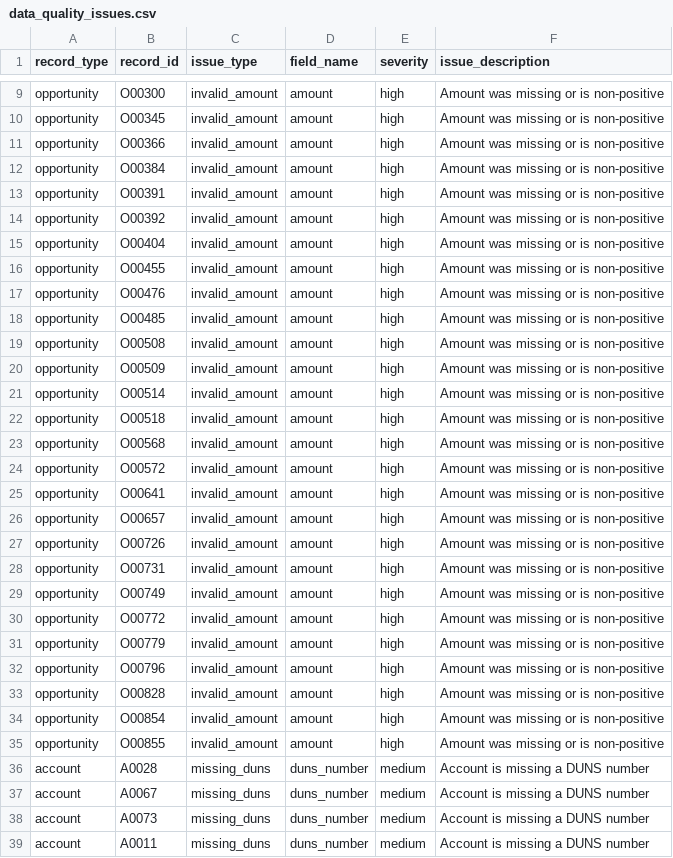
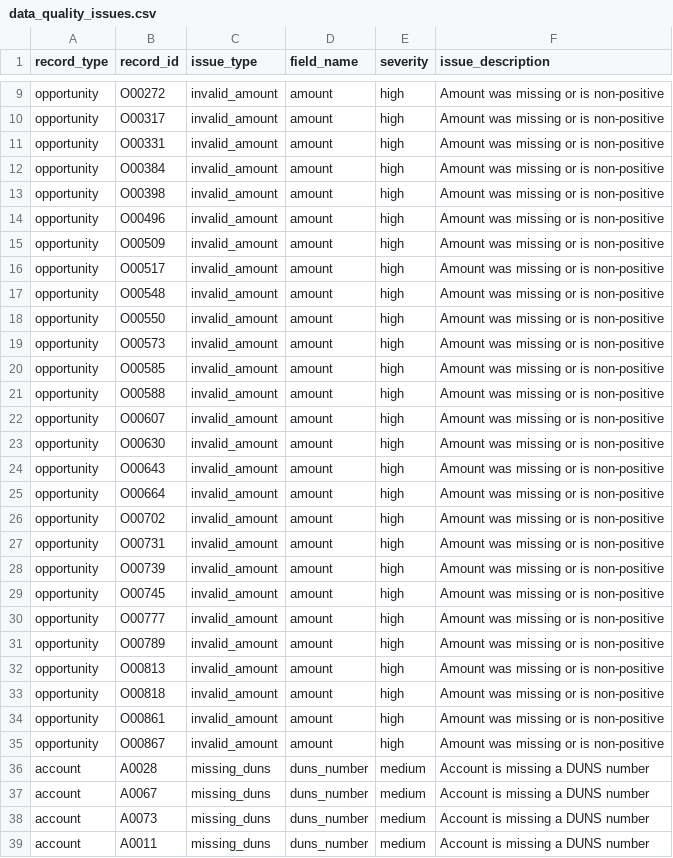
Before and after one commit to yashk511/crm-pipeline-hygiene-dashboard, a CSV file: clean/data_quality_issues.csv, drawn as a sheet; only a part is shown, gaps mark what is left out; removed rows and columns are numbered as before the commit, all else as after; the diff covers the shown part only; the diff names each change by its address in the sheet, - before the commit and + after, or states it on an @@ line.

```diff
--- a/clean/data_quality_issues.csv
+++ b/clean/data_quality_issues.csv
-B9 (record_id): O00300
+B9 (record_id): O00272
-B10 (record_id): O00345
+B10 (record_id): O00317
-B11 (record_id): O00366
+B11 (record_id): O00331
-B13 (record_id): O00391
+B13 (record_id): O00398
-row 14: opportunity | O00392 | invalid_amount | amount | high | Amount was missing or is non-positive
-row 15: opportunity | O00404 | invalid_amount | amount | high | Amount was missing or is non-positive
-row 16: opportunity | O00455 | invalid_amount | amount | high | Amount was missing or is non-positive
-B14 (record_id): O00476
+B14 (record_id): O00496
-row 18: opportunity | O00485 | invalid_amount | amount | high | Amount was missing or is non-positive
-row 19: opportunity | O00508 | invalid_amount | amount | high | Amount was missing or is non-positive
-B16 (record_id): O00514
+B16 (record_id): O00517
-B17 (record_id): O00518
+B17 (record_id): O00548
-B18 (record_id): O00568
+B18 (record_id): O00550
-B19 (record_id): O00572
+B19 (record_id): O00573
+row 20: opportunity | O00585 | invalid_amount | amount | high | Amount was missing or is non-positive
+row 21: opportunity | O00588 | invalid_amount | amount | high | Amount was missing or is non-positive
+row 22: opportunity | O00607 | invalid_amount | amount | high | Amount was missing or is non-positive
+row 23: opportunity | O00630 | invalid_amount | amount | high | Amount was missing or is non-positive
-B24 (record_id): O00641
+B24 (record_id): O00643
-B25 (record_id): O00657
+B25 (record_id): O00664
-B26 (record_id): O00726
+B26 (record_id): O00702
-B28 (record_id): O00749
+B28 (record_id): O00739
-B29 (record_id): O00772
+B29 (record_id): O00745
-B30 (record_id): O00779
+B30 (record_id): O00777
-B31 (record_id): O00796
+B31 (record_id): O00789
+row 32: opportunity | O00813 | invalid_amount | amount | high | Amount was missing or is non-positive
-B33 (record_id): O00828
+B33 (record_id): O00818
-B34 (record_id): O00854
+B34 (record_id): O00861
-B35 (record_id): O00855
+B35 (record_id): O00867
```
Also changed, not shown: 1 added row, 1 removed row and 6 edited cells elsewhere in this file, clean/fact_opportunities.csv, clean/sql_marts/02_rep_performance.csv, 17 other files.
